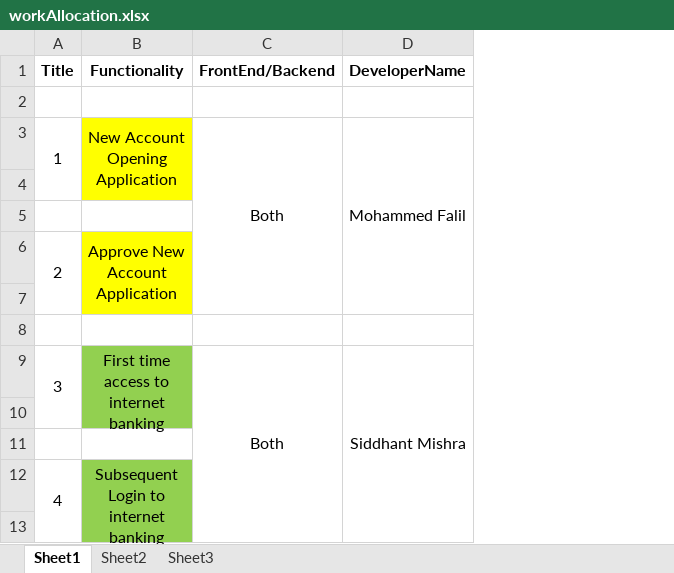
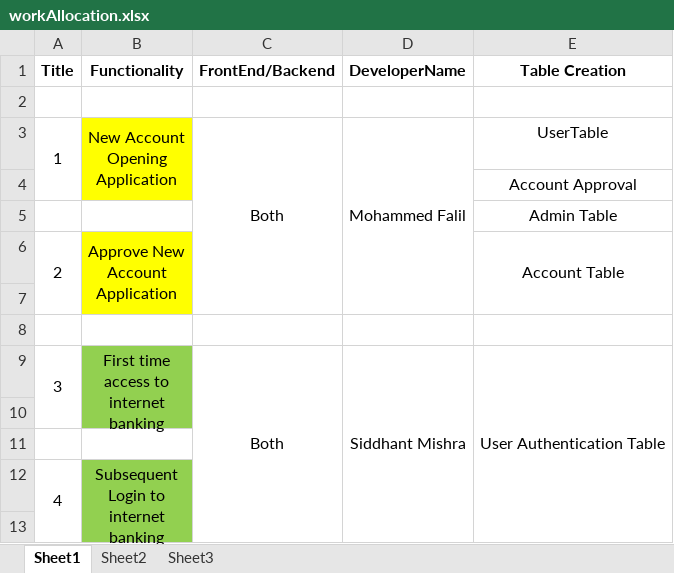
Before and after one commit to mohammed-falil1/team-c-capstone-project, an Excel workbook: Project Documents/workAllocation.xlsx, sheet Sheet1, drawn as a sheet; only a part is shown; values as stored, in another font and other column widths than the file's, no borders; the diff names each change by its address in the sheet, - before the commit and + after, or states it on an @@ line.

```diff
--- a/Project Documents/workAllocation.xlsx (sheet Sheet1)
+++ b/Project Documents/workAllocation.xlsx (sheet Sheet1)
+column E (Table Creation), rows 3-9: UserTable | Account Approval | Admin Table | Account Table |  |  | User Authentication Table
```
Also changed, not shown: Project Documents/DbInfo.xlsx.
